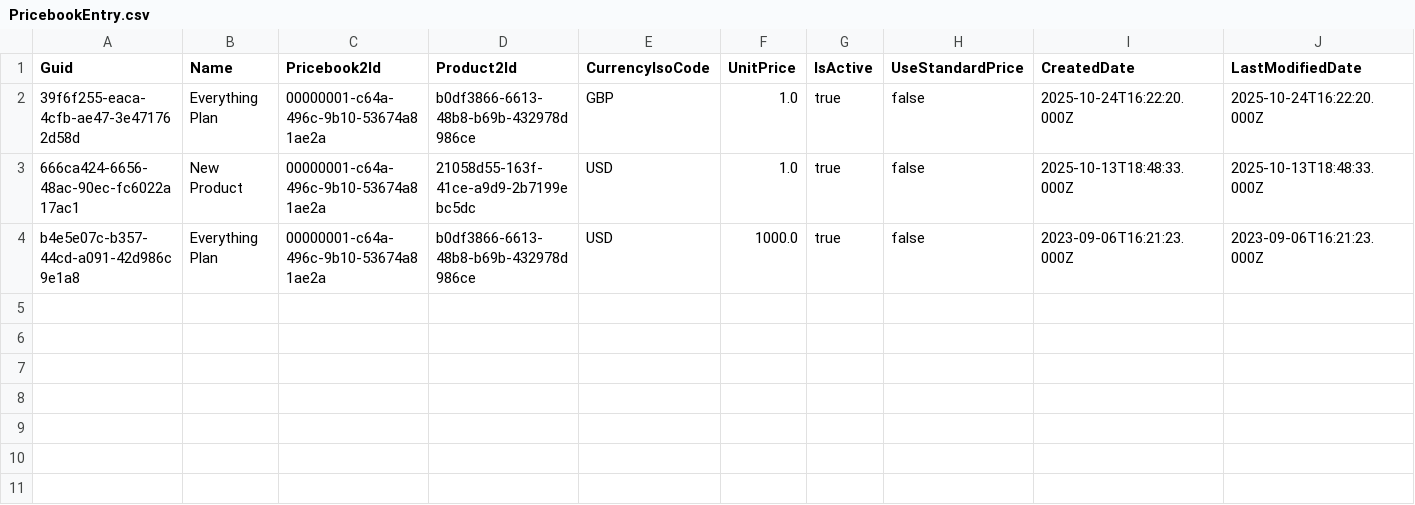
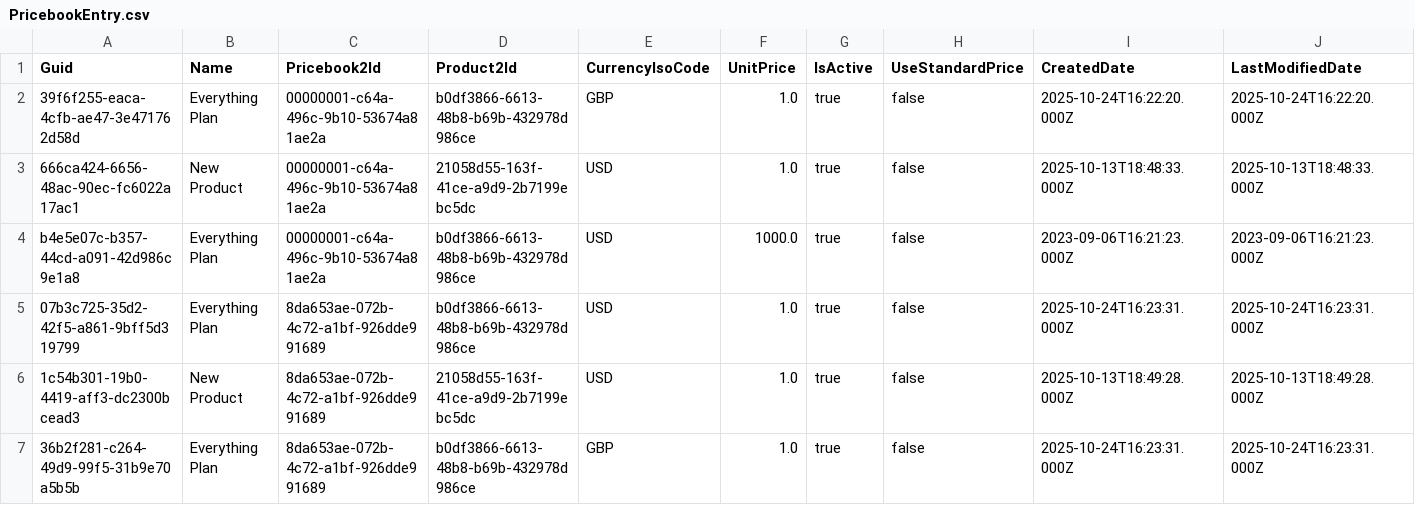
Before and after one commit to mmalanowski-vcs/test3, a CSV file: data/PricebookEntry.csv, drawn as a sheet; only a part is shown; rows hold the shown columns only; the diff names each change by its address in the sheet, - before the commit and + after, or states it on an @@ line.

Commit message:
Go

```diff
--- a/data/PricebookEntry.csv
+++ b/data/PricebookEntry.csv
+row 5: 07b3c725-35d2-42f5-a861-9bff5d319799 | Everything Plan | 8da653ae-072b-4c72-a1bf-926dde991689 | b0df3866-6613-48b8-b69b-432978d986ce | USD | 1.0 | true | false | 2025-10-24T16:23:31.000Z | 2025-10-24T16:23:31.000Z
+row 6: 1c54b301-19b0-4419-aff3-dc2300bcead3 | New Product | 8da653ae-072b-4c72-a1bf-926dde991689 | 21058d55-163f-41ce-a9d9-2b7199ebc5dc | USD | 1.0 | true | false | 2025-10-13T18:49:28.000Z | 2025-10-13T18:49:28.000Z
+row 7: 36b2f281-c264-49d9-99f5-31b9e70a5b5b | Everything Plan | 8da653ae-072b-4c72-a1bf-926dde991689 | b0df3866-6613-48b8-b69b-432978d986ce | GBP | 1.0 | true | false | 2025-10-24T16:23:31.000Z | 2025-10-24T16:23:31.000Z
```
